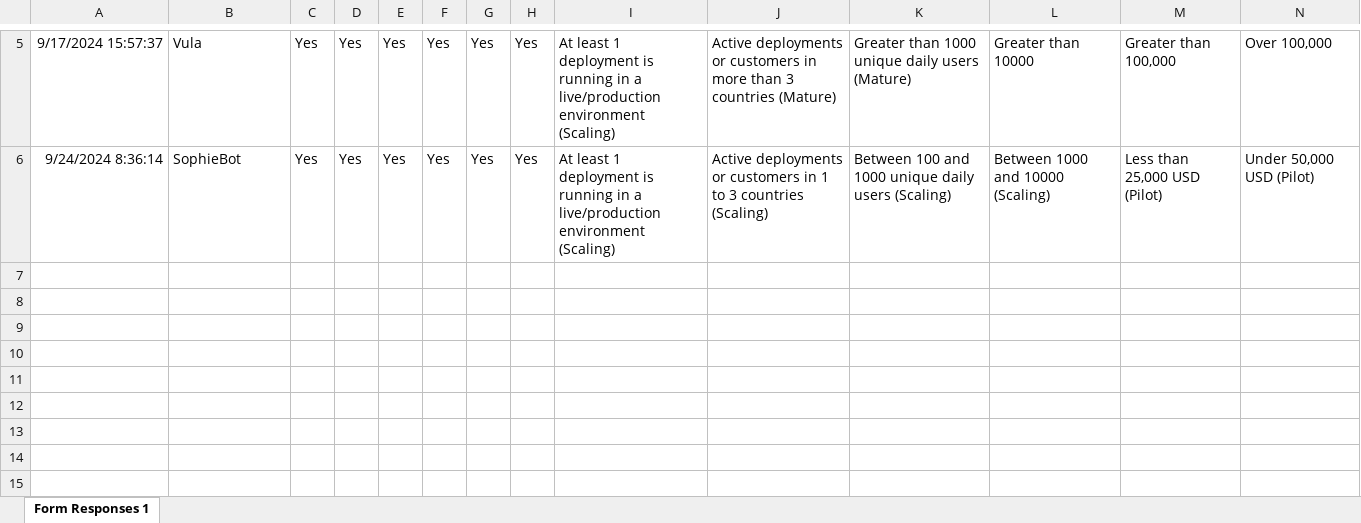
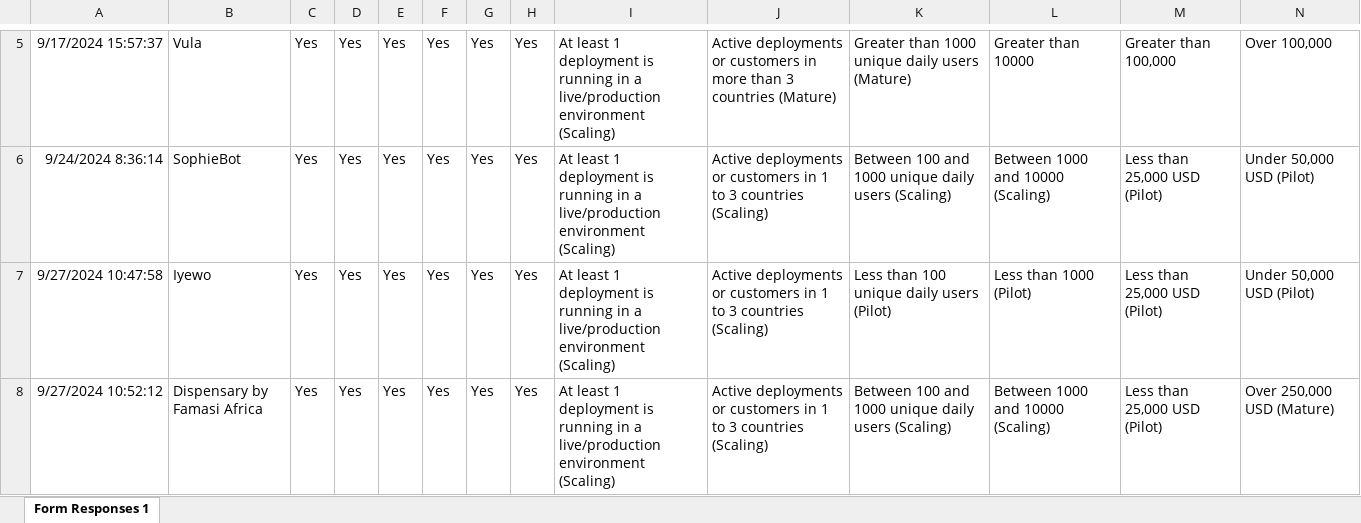
Before and after one commit to DIAL-Community/exchange-backend, an Excel workbook: utils/HealthVettedSolutions.xlsx, sheet Form Responses 1, drawn as a sheet; only a part is shown, gaps mark what is left out; values as stored, in another font and other column widths than the file's, no borders; charts and pictures and table styles not drawn; rows hold the shown columns only; the diff names each change by its address in the sheet, - before the commit and + after, or states it on an @@ line.

```diff
--- a/utils/HealthVettedSolutions.xlsx (sheet Form Responses 1)
+++ b/utils/HealthVettedSolutions.xlsx (sheet Form Responses 1)
+row 7: 9/27/2024 10:47:58 | Iyewo | Yes | Yes | Yes | Yes | Yes | Yes | At least 1 deployment is running in a live/production environment (Scaling) | Active deployments or customers in 1 to 3 countries (Scaling) | Less than 100 unique daily users (Pilot) | Less than 1000 (Pilot) | Less than 25,000 USD (Pilot) | Under 50,000 USD (Pilot)
+row 8: 9/27/2024 10:52:12 | Dispensary by Famasi Africa | Yes | Yes | Yes | Yes | Yes | Yes | At least 1 deployment is running in a live/production environment (Scaling) | Active deployments or customers in 1 to 3 countries (Scaling) | Between 100 and 1000 unique daily users (Scaling) | Between 1000 and 10000 (Scaling) | Less than 25,000 USD (Pilot) | Over 250,000 USD (Mature)
```
Also changed, not shown: utils/HealthSolutionsData.xlsx, 1 other file.
